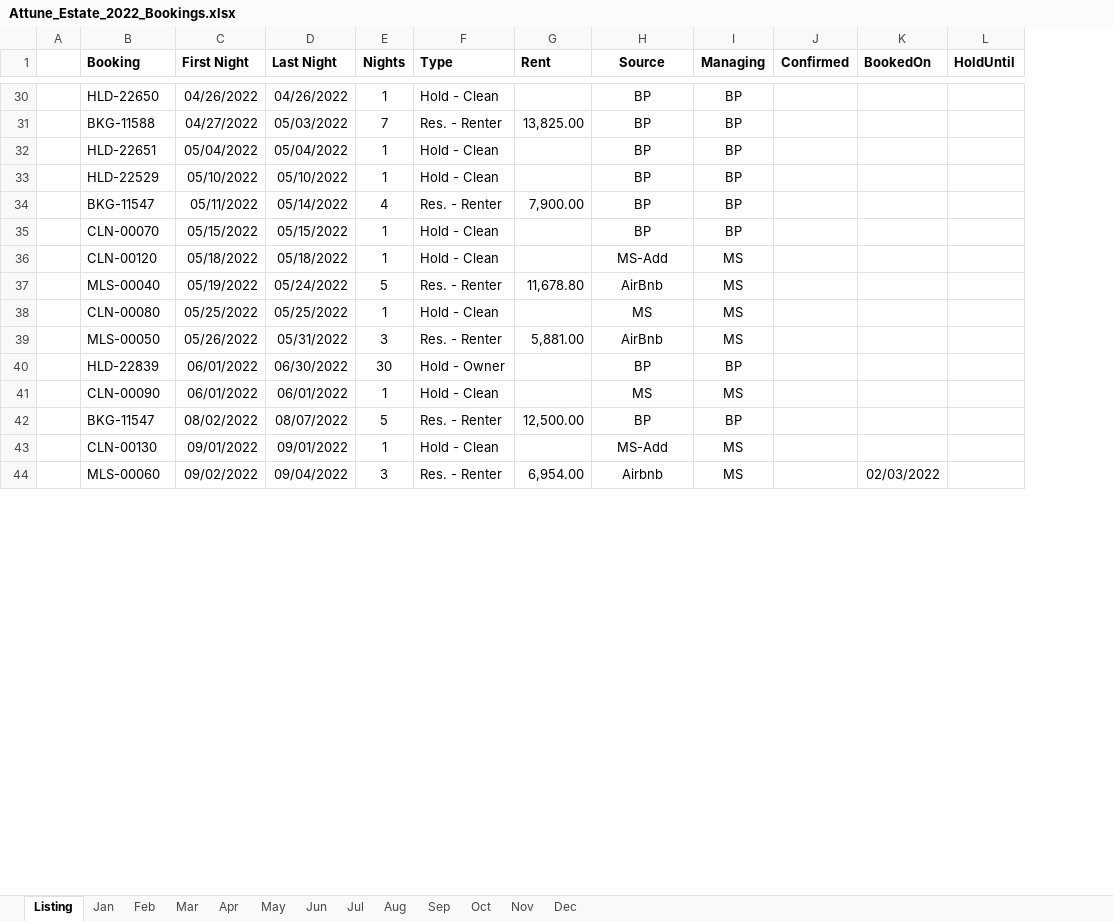
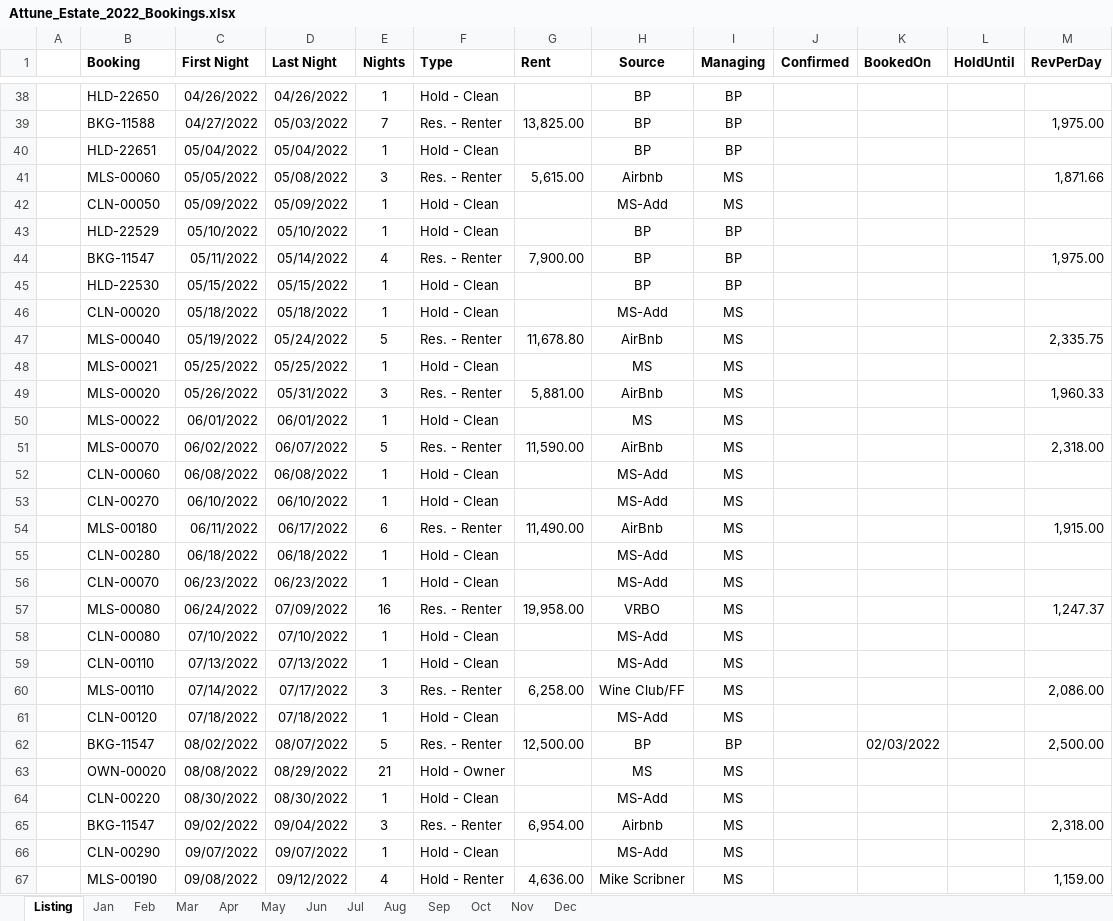
Before and after one commit to kenvenner/ecobee, an Excel workbook: Attune_Estate_2022_Bookings.xlsx, sheet Listing, drawn as a sheet; only a part is shown, gaps mark what is left out; values as stored, in another font and other column widths than the file's, no borders; removed rows and columns are numbered as before the commit, all else as after; the diff covers the shown part only; the diff names each change by its address in the sheet, - before the commit and + after, or states it on an @@ line.

```diff
--- a/Attune_Estate_2022_Bookings.xlsx (sheet Listing)
+++ b/Attune_Estate_2022_Bookings.xlsx (sheet Listing)
+column M (RevPerDay), row 39: 1,975.00; rows 44-49: 1,975.00 |  |  | 2,335.75 |  | 1,960.33; row 62: 2,500.00; row 65: 2,318.00
+row 41:  | MLS-00060 | 05/05/2022 | 05/08/2022 | 3 | Res. - Renter | 5,615.00 | Airbnb | MS |  |  |  | 1,871.66
+row 42:  | CLN-00050 | 05/09/2022 | 05/09/2022 | 1 | Hold - Clean |  | MS-Add | MS
-B45 (Booking): CLN-00070
+B45 (Booking): HLD-22530
-B46 (Booking): CLN-00120
+B46 (Booking): CLN-00020
-B48 (Booking): CLN-00080
+B48 (Booking): MLS-00021
-B49 (Booking): MLS-00050
+B49 (Booking): MLS-00020
-row 40:  | HLD-22839 | 06/01/2022 | 06/30/2022 | 30 | Hold - Owner |  | BP | BP
-B50 (Booking): CLN-00090
+B50 (Booking): MLS-00022
+row 51:  | MLS-00070 | 06/02/2022 | 06/07/2022 | 5 | Res. - Renter | 11,590.00 | AirBnb | MS |  |  |  | 2,318.00
+row 52:  | CLN-00060 | 06/08/2022 | 06/08/2022 | 1 | Hold - Clean |  | MS-Add | MS
+row 53:  | CLN-00270 | 06/10/2022 | 06/10/2022 | 1 | Hold - Clean |  | MS-Add | MS
+row 54:  | MLS-00180 | 06/11/2022 | 06/17/2022 | 6 | Res. - Renter | 11,490.00 | AirBnb | MS |  |  |  | 1,915.00
+row 55:  | CLN-00280 | 06/18/2022 | 06/18/2022 | 1 | Hold - Clean |  | MS-Add | MS
+row 56:  | CLN-00070 | 06/23/2022 | 06/23/2022 | 1 | Hold - Clean |  | MS-Add | MS
+row 57:  | MLS-00080 | 06/24/2022 | 07/09/2022 | 16 | Res. - Renter | 19,958.00 | VRBO | MS |  |  |  | 1,247.37
+row 58:  | CLN-00080 | 07/10/2022 | 07/10/2022 | 1 | Hold - Clean |  | MS-Add | MS
+row 59:  | CLN-00110 | 07/13/2022 | 07/13/2022 | 1 | Hold - Clean |  | MS-Add | MS
+row 60:  | MLS-00110 | 07/14/2022 | 07/17/2022 | 3 | Res. - Renter | 6,258.00 | Wine Club/FF | MS |  |  |  | 2,086.00
+row 61:  | CLN-00120 | 07/18/2022 | 07/18/2022 | 1 | Hold - Clean |  | MS-Add | MS
-K62 (BookedOn): (empty)
+K62 (BookedOn): 02/03/2022
+row 63:  | OWN-00020 | 08/08/2022 | 08/29/2022 | 21 | Hold - Owner |  | MS | MS
-B64 (Booking): CLN-00130
+B64 (Booking): CLN-00220
-C64 (First Night): 09/01/2022
+C64 (First Night): 08/30/2022
-D64 (Last Night): 09/01/2022
+D64 (Last Night): 08/30/2022
-B65 (Booking): MLS-00060
+B65 (Booking): BKG-11547
-K65 (BookedOn): 02/03/2022
+K65 (BookedOn): (empty)
+row 66:  | CLN-00290 | 09/07/2022 | 09/07/2022 | 1 | Hold - Clean |  | MS-Add | MS
+row 67:  | MLS-00190 | 09/08/2022 | 09/12/2022 | 4 | Hold - Renter | 4,636.00 | Mike Scribner | MS |  |  |  | 1,159.00
```
Also changed, not shown: 32 added rows, 1 removed row, 22 edited cells and cell formats elsewhere in this sheet, sheet Oct, sheet Sep, sheet Jun, sheet Mar, sheet Nov, sheet Jul, 6 more sheets, 1 other file.
